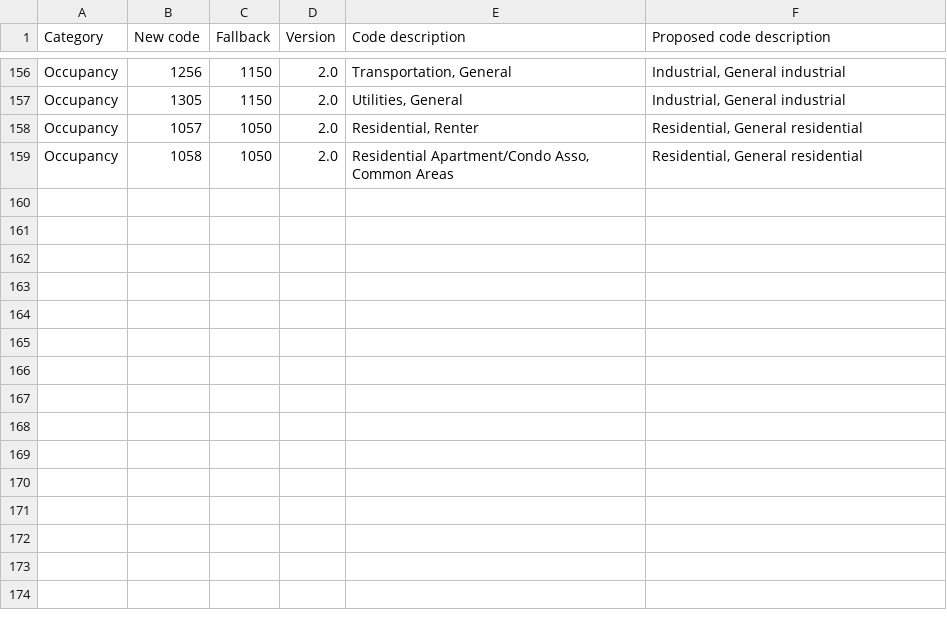
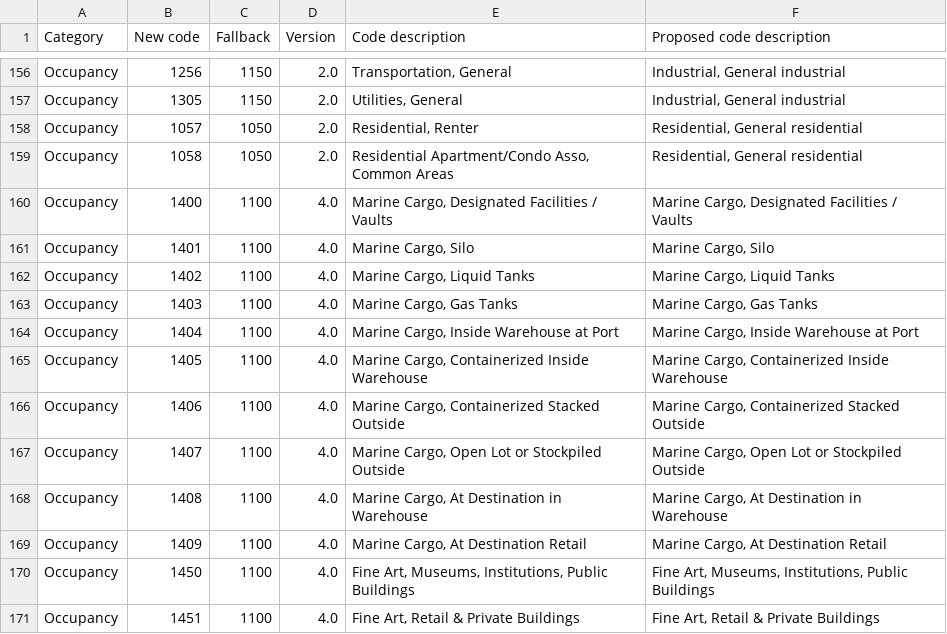
Before and after one commit to OasisLMF/ODS_OpenExposureData, a CSV file: OpenExposureData/Versioning.csv, drawn as a sheet; only a part is shown, gaps mark what is left out.

Commit message:
Added new occ codes to versioning #202

```diff
--- a/OpenExposureData/Versioning.csv
+++ b/OpenExposureData/Versioning.csv
@@ -159 +159,13 @@
 "Occupancy","1058","1050","2.0","Residential Apartment/Condo Asso, Common Areas","Residential, General residential"
+"Occupancy","1400","1100","4.0","Marine Cargo, Designated Facilities / Vaults","Marine Cargo, Designated Facilities / Vaults"
+"Occupancy","1401","1100","4.0","Marine Cargo, Silo","Marine Cargo, Silo"
+"Occupancy","1402","1100","4.0","Marine Cargo, Liquid Tanks","Marine Cargo, Liquid Tanks"
+"Occupancy","1403","1100","4.0","Marine Cargo, Gas Tanks","Marine Cargo, Gas Tanks"
+"Occupancy","1404","1100","4.0","Marine Cargo, Inside Warehouse at Port","Marine Cargo, Inside Warehouse at Port"
+"Occupancy","1405","1100","4.0","Marine Cargo, Containerized Inside Warehouse","Marine Cargo, Containerized Inside Warehouse"
+"Occupancy","1406","1100","4.0","Marine Cargo, Containerized Stacked Outside","Marine Cargo, Containerized Stacked Outside"
+"Occupancy","1407","1100","4.0","Marine Cargo, Open Lot or Stockpiled Outside","Marine Cargo, Open Lot or Stockpiled Outside"
+"Occupancy","1408","1100","4.0","Marine Cargo, At Destination in Warehouse","Marine Cargo, At Destination in Warehouse"
+"Occupancy","1409","1100","4.0","Marine Cargo, At Destination Retail","Marine Cargo, At Destination Retail"
+"Occupancy","1450","1100","4.0","Fine Art, Museums, Institutions, Public Buildings","Fine Art, Museums, Institutions, Public Buildings"
+"Occupancy","1451","1100","4.0","Fine Art, Retail & Private Buildings","Fine Art, Retail & Private Buildings"
```
